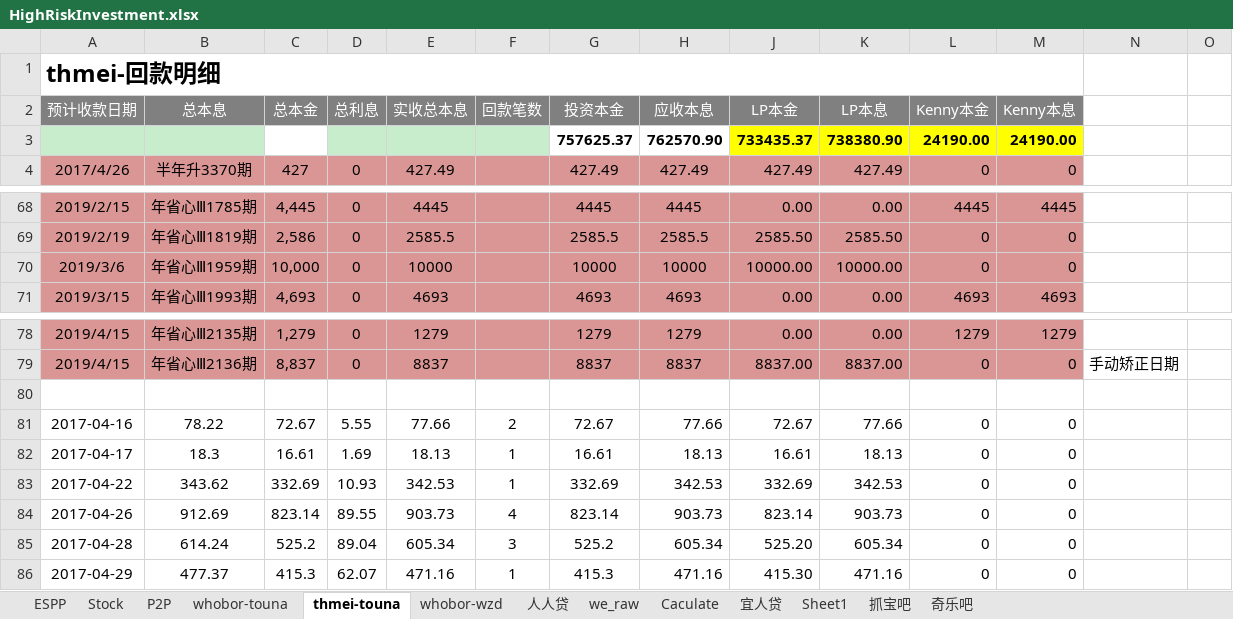
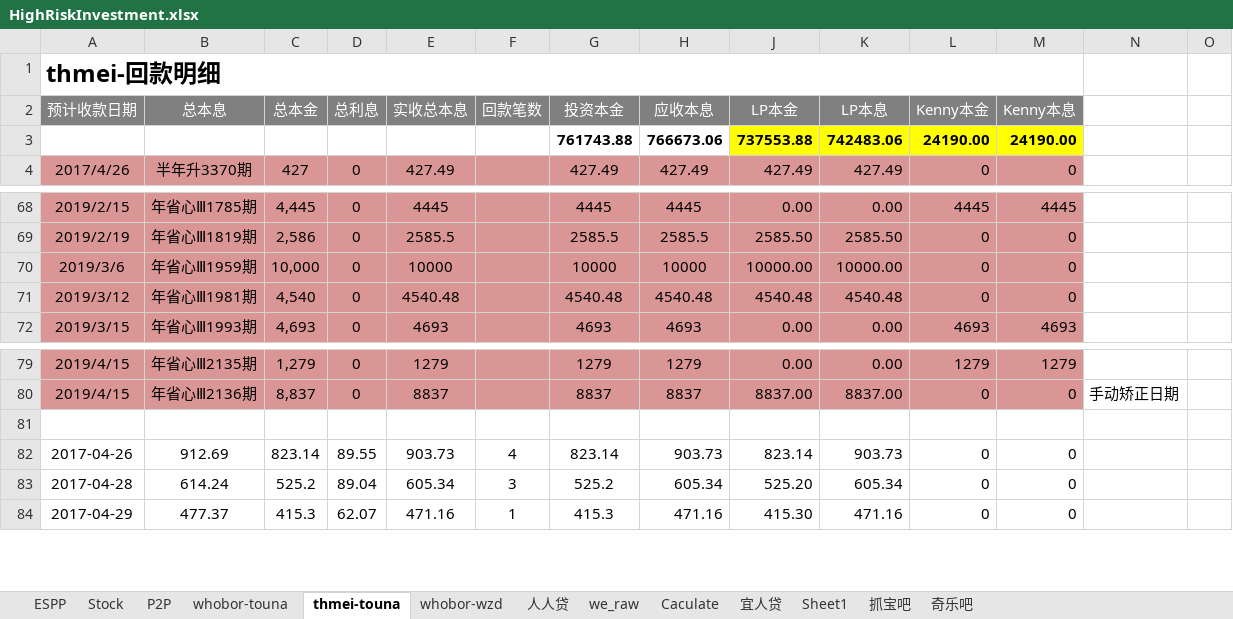
Before and after one commit to berniehu/Investment, an Excel workbook: HighRiskInvestment.xlsx, sheet thmei-touna, drawn as a sheet; only a part is shown, gaps mark what is left out; values as stored, in another font and other column widths than the file's, no borders; removed rows and columns are numbered as before the commit, all else as after; rows hold the shown columns only; the diff names each change by its address in the sheet, - before the commit and + after, or states it on an @@ line.

Commit message:
20170424

```diff
--- a/HighRiskInvestment.xlsx (sheet thmei-touna)
+++ b/HighRiskInvestment.xlsx (sheet thmei-touna)
-row 3:  |  |  |  |  |  | 757625.37 | 762570.90 | 733435.37 | 738380.90 | 24190.00 | 24190.00
+row 3:  |  |  |  |  |  | 761743.88 | 766673.06 | 737553.88 | 742483.06 | 24190.00 | 24190.00
+row 71: 2019/3/12 | 年省心Ⅲ1981期 | 4,540 | 0 | 4540.48 |  | 4540.48 | 4540.48 | 4540.48 | 4540.48 | 0 | 0
-row 81: 2017-04-16 | 78.22 | 72.67 | 5.55 | 77.66 | 2 | 72.67 | 77.66 | 72.67 | 77.66 | 0 | 0
-row 82: 2017-04-17 | 18.3 | 16.61 | 1.69 | 18.13 | 1 | 16.61 | 18.13 | 16.61 | 18.13 | 0 | 0
-row 83: 2017-04-22 | 343.62 | 332.69 | 10.93 | 342.53 | 1 | 332.69 | 342.53 | 332.69 | 342.53 | 0 | 0
```
Also changed, not shown: sheet P2P, sheet whobor-touna, formulas that keep their value, charts or pictures.
